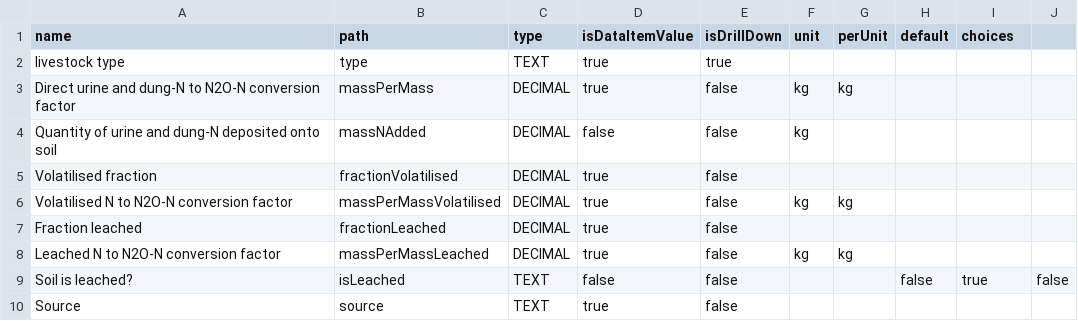
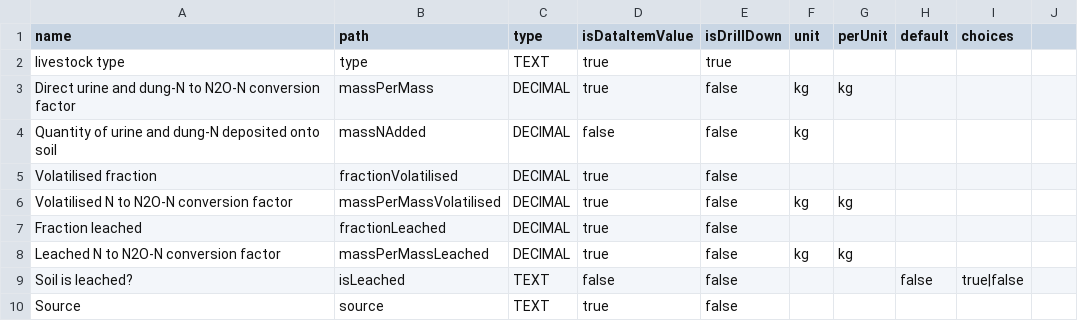
Before and after one commit to mamhoff/datasets, a CSV file: business/agriculture/soil/inputs/animal/itemdef.csv, drawn as a sheet.

```diff
--- a/business/agriculture/soil/inputs/animal/itemdef.csv
+++ b/business/agriculture/soil/inputs/animal/itemdef.csv
@@ -8,3 +8,3 @@ Fraction leached,fractionLeached,DECIMAL,true,false,,,,
 Leached N to N2O-N conversion factor,massPerMassLeached,DECIMAL,true,false,kg,kg,,
-Soil is leached?,isLeached,TEXT,false,false,,,false,true,false
+Soil is leached?,isLeached,TEXT,false,false,,,false,true|false
 Source,source,TEXT,true,false,,,,
```
Also changed, not shown: business/agriculture/soil/inputs/other/itemdef.csv, business/energy/electricity/defra/international/itemdef.csv, 46 other files.
